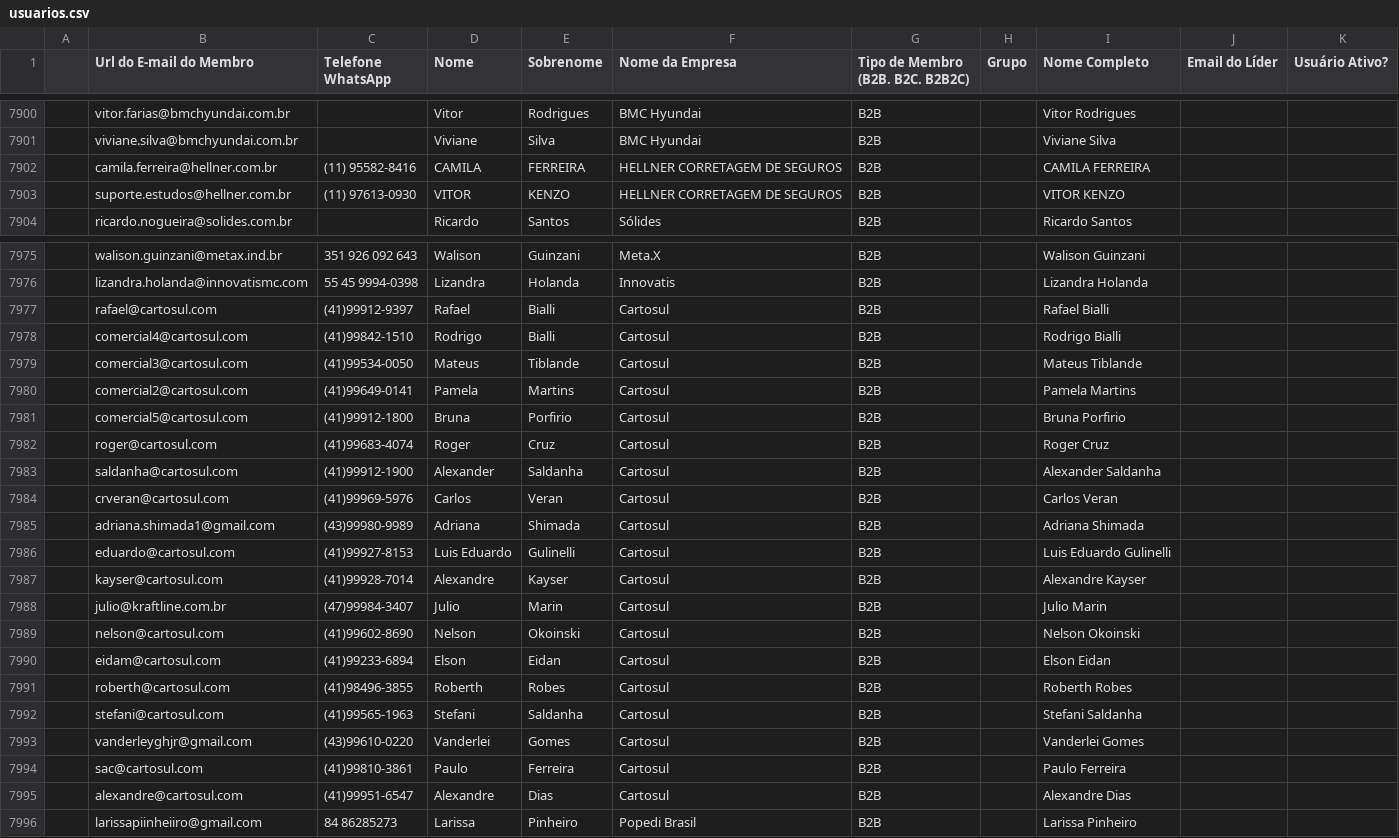
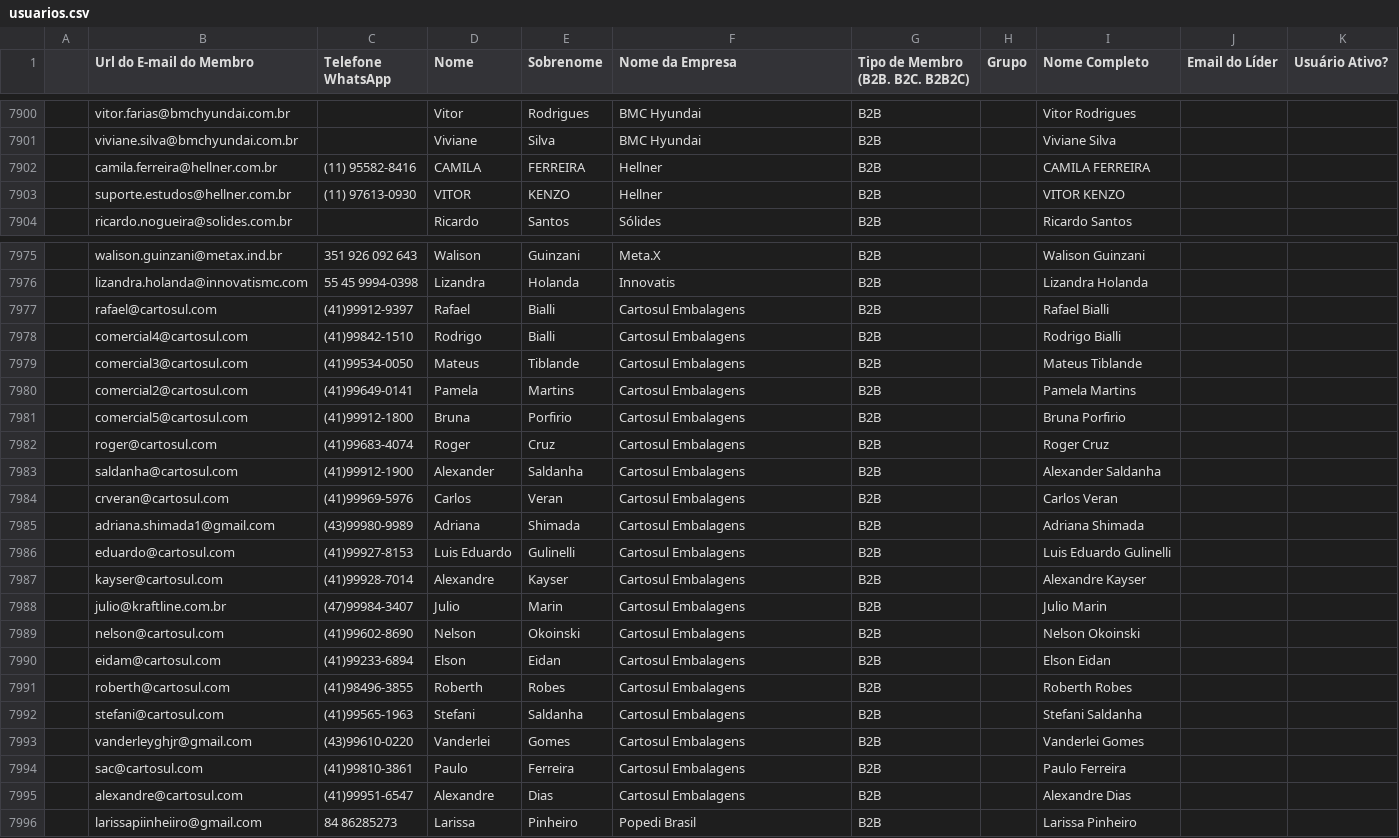
Before and after one commit to guiweissbock-cpu/reimplantacao-pipe, a CSV file: usuarios.csv, drawn as a sheet; only a part is shown, gaps mark what is left out; the diff covers the shown part only.

```diff
--- a/usuarios.csv
+++ b/usuarios.csv
@@ -7903,4 +7903,4 @@
 ,viviane.silva@bmchyundai.com.br,,Viviane,Silva,BMC Hyundai,B2B,,Viviane Silva,,
-,camila.ferreira@hellner.com.br,(11) 95582-8416,CAMILA,FERREIRA,HELLNER CORRETAGEM DE SEGUROS,B2B,,CAMILA FERREIRA,,
-,suporte.estudos@hellner.com.br,(11) 97613-0930,VITOR,KENZO,HELLNER CORRETAGEM DE SEGUROS,B2B,,VITOR KENZO,,
+,camila.ferreira@hellner.com.br,(11) 95582-8416,CAMILA,FERREIRA,Hellner,B2B,,CAMILA FERREIRA,,
+,suporte.estudos@hellner.com.br,(11) 97613-0930,VITOR,KENZO,Hellner,B2B,,VITOR KENZO,,
 ,ricardo.nogueira@solides.com.br,,Ricardo,Santos,Sólides,B2B,,Ricardo Santos,,
@@ -7978,21 +7978,21 @@
 ,lizandra.holanda@innovatismc.com,55 45 9994-0398,Lizandra,Holanda,Innovatis,B2B,,Lizandra Holanda,,
-,rafael@cartosul.com,(41)99912-9397,Rafael,Bialli,Cartosul,B2B,,Rafael Bialli,,
-,comercial4@cartosul.com,(41)99842-1510,Rodrigo,Bialli,Cartosul,B2B,,Rodrigo Bialli,,
-,comercial3@cartosul.com,(41)99534-0050,Mateus,Tiblande,Cartosul,B2B,,Mateus Tiblande,,
-,comercial2@cartosul.com,(41)99649-0141,Pamela,Martins,Cartosul,B2B,,Pamela Martins,,
-,comercial5@cartosul.com,(41)99912-1800,Bruna,Porfirio,Cartosul,B2B,,Bruna Porfirio,,
-,roger@cartosul.com,(41)99683-4074,Roger,Cruz,Cartosul,B2B,,Roger Cruz,,
-,saldanha@cartosul.com,(41)99912-1900,Alexander,Saldanha,Cartosul,B2B,,Alexander Saldanha,,
-,crveran@cartosul.com,(41)99969-5976,Carlos,Veran,Cartosul,B2B,,Carlos Veran,,
-,adriana.shimada1@gmail.com,(43)99980-9989,Adriana,Shimada,Cartosul,B2B,,Adriana Shimada,,
-,eduardo@cartosul.com,(41)99927-8153,Luis Eduardo,Gulinelli,Cartosul,B2B,,Luis Eduardo Gulinelli,,
-,kayser@cartosul.com,(41)99928-7014,Alexandre,Kayser,Cartosul,B2B,,Alexandre Kayser,,
-,julio@kraftline.com.br,(47)99984-3407,Julio,Marin,Cartosul,B2B,,Julio Marin,,
-,nelson@cartosul.com,(41)99602-8690,Nelson,Okoinski,Cartosul,B2B,,Nelson Okoinski,,
-,eidam@cartosul.com,(41)99233-6894,Elson,Eidan,Cartosul,B2B,,Elson Eidan,,
-,roberth@cartosul.com,(41)98496-3855,Roberth,Robes,Cartosul,B2B,,Roberth Robes,,
-,stefani@cartosul.com,(41)99565-1963,Stefani,Saldanha,Cartosul,B2B,,Stefani Saldanha,,
-,vanderleyghjr@gmail.com,(43)99610-0220,Vanderlei,Gomes,Cartosul,B2B,,Vanderlei Gomes,,
-,sac@cartosul.com,(41)99810-3861,Paulo,Ferreira,Cartosul,B2B,,Paulo Ferreira,,
-,alexandre@cartosul.com,(41)99951-6547,Alexandre,Dias,Cartosul,B2B,,Alexandre Dias,,
+,rafael@cartosul.com,(41)99912-9397,Rafael,Bialli,Cartosul Embalagens,B2B,,Rafael Bialli,,
+,comercial4@cartosul.com,(41)99842-1510,Rodrigo,Bialli,Cartosul Embalagens,B2B,,Rodrigo Bialli,,
+,comercial3@cartosul.com,(41)99534-0050,Mateus,Tiblande,Cartosul Embalagens,B2B,,Mateus Tiblande,,
+,comercial2@cartosul.com,(41)99649-0141,Pamela,Martins,Cartosul Embalagens,B2B,,Pamela Martins,,
+,comercial5@cartosul.com,(41)99912-1800,Bruna,Porfirio,Cartosul Embalagens,B2B,,Bruna Porfirio,,
+,roger@cartosul.com,(41)99683-4074,Roger,Cruz,Cartosul Embalagens,B2B,,Roger Cruz,,
+,saldanha@cartosul.com,(41)99912-1900,Alexander,Saldanha,Cartosul Embalagens,B2B,,Alexander Saldanha,,
+,crveran@cartosul.com,(41)99969-5976,Carlos,Veran,Cartosul Embalagens,B2B,,Carlos Veran,,
+,adriana.shimada1@gmail.com,(43)99980-9989,Adriana,Shimada,Cartosul Embalagens,B2B,,Adriana Shimada,,
+,eduardo@cartosul.com,(41)99927-8153,Luis Eduardo,Gulinelli,Cartosul Embalagens,B2B,,Luis Eduardo Gulinelli,,
+,kayser@cartosul.com,(41)99928-7014,Alexandre,Kayser,Cartosul Embalagens,B2B,,Alexandre Kayser,,
+,julio@kraftline.com.br,(47)99984-3407,Julio,Marin,Cartosul Embalagens,B2B,,Julio Marin,,
+,nelson@cartosul.com,(41)99602-8690,Nelson,Okoinski,Cartosul Embalagens,B2B,,Nelson Okoinski,,
+,eidam@cartosul.com,(41)99233-6894,Elson,Eidan,Cartosul Embalagens,B2B,,Elson Eidan,,
+,roberth@cartosul.com,(41)98496-3855,Roberth,Robes,Cartosul Embalagens,B2B,,Roberth Robes,,
+,stefani@cartosul.com,(41)99565-1963,Stefani,Saldanha,Cartosul Embalagens,B2B,,Stefani Saldanha,,
+,vanderleyghjr@gmail.com,(43)99610-0220,Vanderlei,Gomes,Cartosul Embalagens,B2B,,Vanderlei Gomes,,
+,sac@cartosul.com,(41)99810-3861,Paulo,Ferreira,Cartosul Embalagens,B2B,,Paulo Ferreira,,
+,alexandre@cartosul.com,(41)99951-6547,Alexandre,Dias,Cartosul Embalagens,B2B,,Alexandre Dias,,
 ,larissapiinheiiro@gmail.com,84 86285273,Larissa,Pinheiro,Popedi Brasil,B2B,,Larissa Pinheiro,,
```
Also changed, not shown: 6 added rows, 6 removed rows and 35 edited cells elsewhere in this file, clientes.csv, 2 other files.
